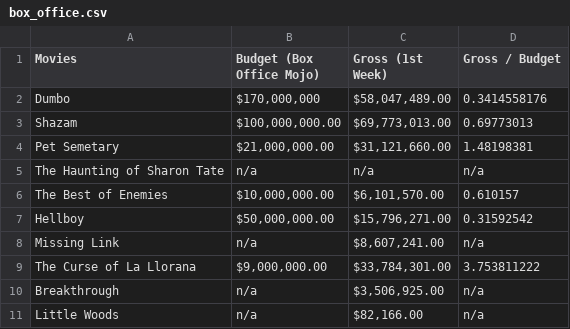
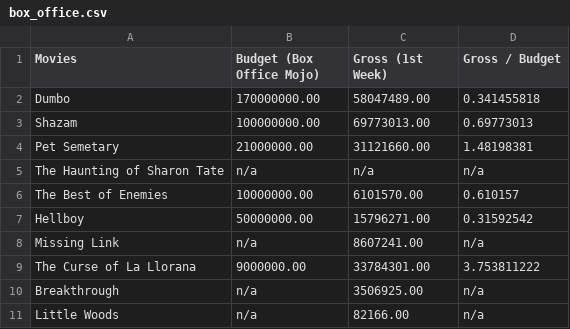
Before and after one commit to jkrovitz/Collective_Intelligence_Final_Project, a CSV file: PLOTS_AND_ASSOCIATED_ITEMS/DATA_FOR_PLOTS/box_office.csv, drawn as a sheet.

```diff
--- a/PLOTS_AND_ASSOCIATED_ITEMS/DATA_FOR_PLOTS/box_office.csv
+++ b/PLOTS_AND_ASSOCIATED_ITEMS/DATA_FOR_PLOTS/box_office.csv
@@ -1,11 +1,11 @@
 Movies,Budget (Box Office Mojo),Gross (1st Week),Gross / Budget
-Dumbo,"$170,000,000","$58,047,489.00",0.3414558176
-Shazam,"$100,000,000.00","$69,773,013.00",0.69773013
-Pet Semetary,"$21,000,000.00","$31,121,660.00",1.48198381
+Dumbo,170000000.00,58047489.00,0.341455818
+Shazam,100000000.00,69773013.00,0.69773013
+Pet Semetary,21000000.00,31121660.00,1.48198381
 The Haunting of Sharon Tate,n/a,n/a,n/a
-The Best of Enemies,"$10,000,000.00","$6,101,570.00",0.610157
-Hellboy,"$50,000,000.00","$15,796,271.00",0.31592542
-Missing Link,n/a,"$8,607,241.00",n/a
-The Curse of La Llorana,"$9,000,000.00","$33,784,301.00",3.753811222
-Breakthrough,n/a,"$3,506,925.00",n/a
-Little Woods,n/a,"$82,166.00",n/a
+The Best of Enemies,10000000.00,6101570.00,0.610157
+Hellboy,50000000.00,15796271.00,0.31592542
+Missing Link,n/a,8607241.00,n/a
+The Curse of La Llorana,9000000.00,33784301.00,3.753811222
+Breakthrough,n/a,3506925.00,n/a
+Little Woods,n/a,82166.00,n/a
```
Also changed, not shown: PLOTS_AND_ASSOCIATED_ITEMS/DATA_FOR_PLOTS/reviews.csv, PLOTS_AND_ASSOCIATED_ITEMS/DATA_FOR_PLOTS/sentiment.csv, 6 other files.
